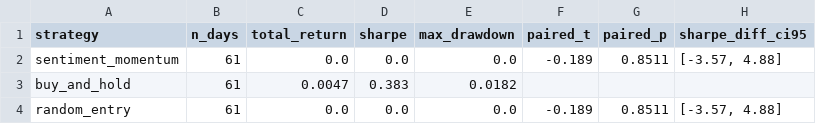
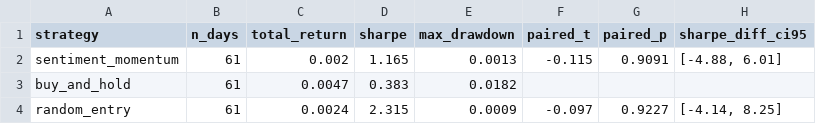
Before and after one commit to fernandogarzaaa/signal-lab, a CSV file: docs/m5-results.csv, drawn as a sheet.

```diff
--- a/docs/m5-results.csv
+++ b/docs/m5-results.csv
@@ -1,4 +1,4 @@
 strategy,n_days,total_return,sharpe,max_drawdown,paired_t,paired_p,sharpe_diff_ci95
-sentiment_momentum,61,0.0,0.0,0.0,-0.189,0.8511,"[-3.57, 4.88]"
+sentiment_momentum,61,0.002,1.165,0.0013,-0.115,0.9091,"[-4.88, 6.01]"
 buy_and_hold,61,0.0047,0.383,0.0182,,,
-random_entry,61,0.0,0.0,0.0,-0.189,0.8511,"[-3.57, 4.88]"
+random_entry,61,0.0024,2.315,0.0009,-0.097,0.9227,"[-4.14, 8.25]"
```
Also changed, not shown: packages/cli/engine/seed_data/artifacts/scored_news.csv, 20 other files.
